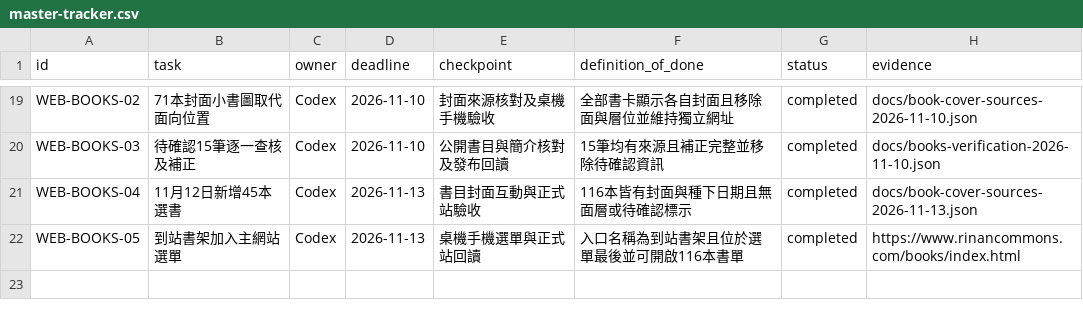
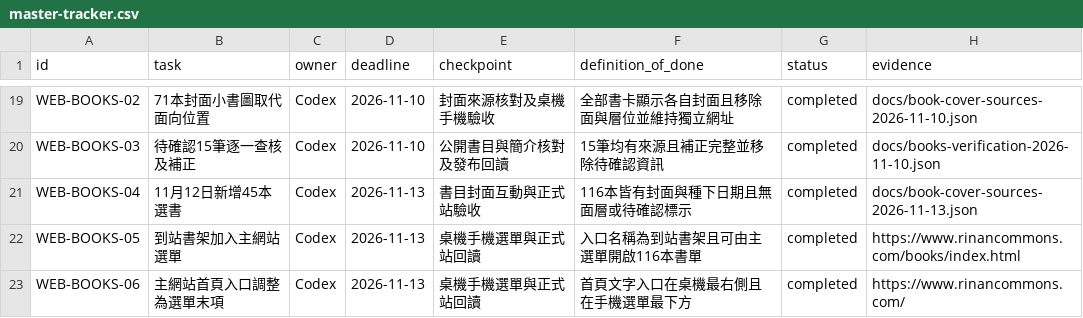
Before and after one commit to jimmy10107/rinan-commons, a CSV file: docs/master-tracker.csv, drawn as a sheet; only a part is shown, gaps mark what is left out.

```diff
--- a/docs/master-tracker.csv
+++ b/docs/master-tracker.csv
@@ -21,2 +21,3 @@ WEB-BOOKS-03,待確認15筆逐一查核及補正,Codex,2026-11-10,公開書目
 WEB-BOOKS-04,11月12日新增45本選書,Codex,2026-11-13,書目封面互動與正式站驗收,116本皆有封面與種下日期且無面層或待確認標示,completed,docs/book-cover-sources-2026-11-13.json
-WEB-BOOKS-05,到站書架加入主網站選單,Codex,2026-11-13,桌機手機選單與正式站回讀,入口名稱為到站書架且位於選單最後並可開啟116本書單,completed,https://www.rinancommons.com/books/index.html
+WEB-BOOKS-05,到站書架加入主網站選單,Codex,2026-11-13,桌機手機選單與正式站回讀,入口名稱為到站書架且可由主選單開啟116本書單,completed,https://www.rinancommons.com/books/index.html
+WEB-BOOKS-06,主網站首頁入口調整為選單末項,Codex,2026-11-13,桌機手機選單與正式站回讀,首頁文字入口在桌機最右側且在手機選單最下方,completed,https://www.rinancommons.com/
```
Also changed, not shown: 3 other files.
